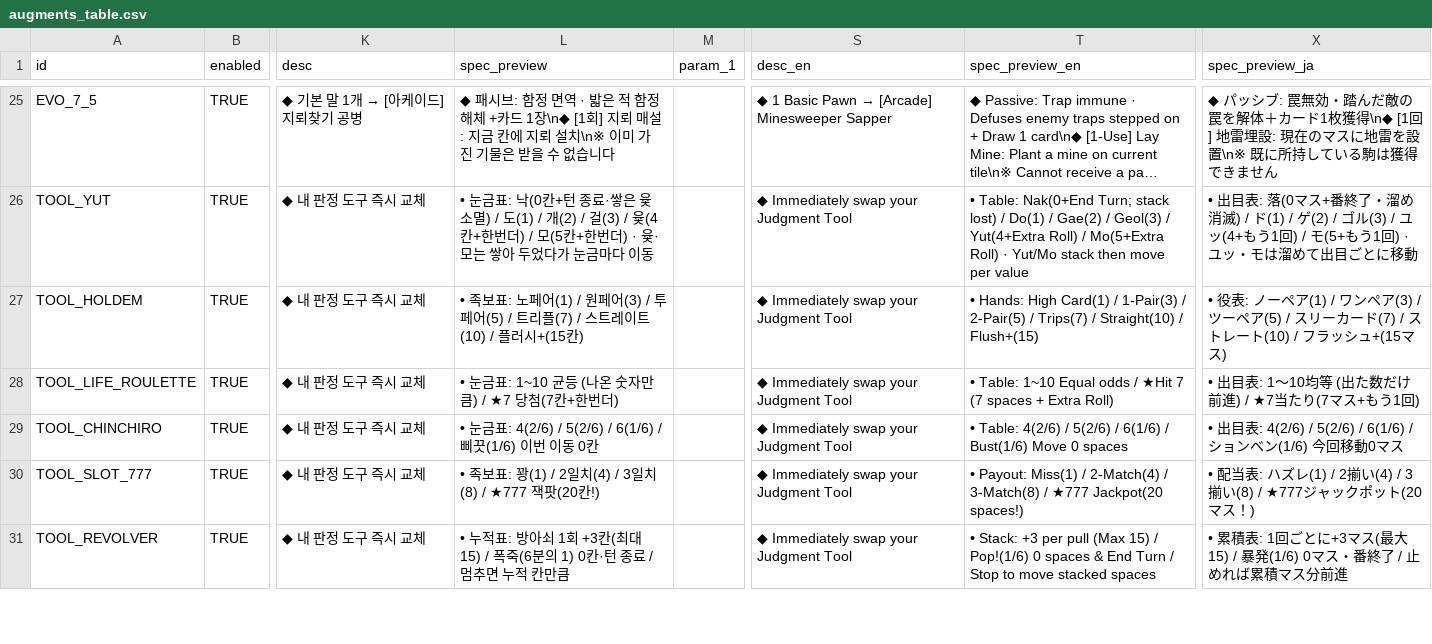
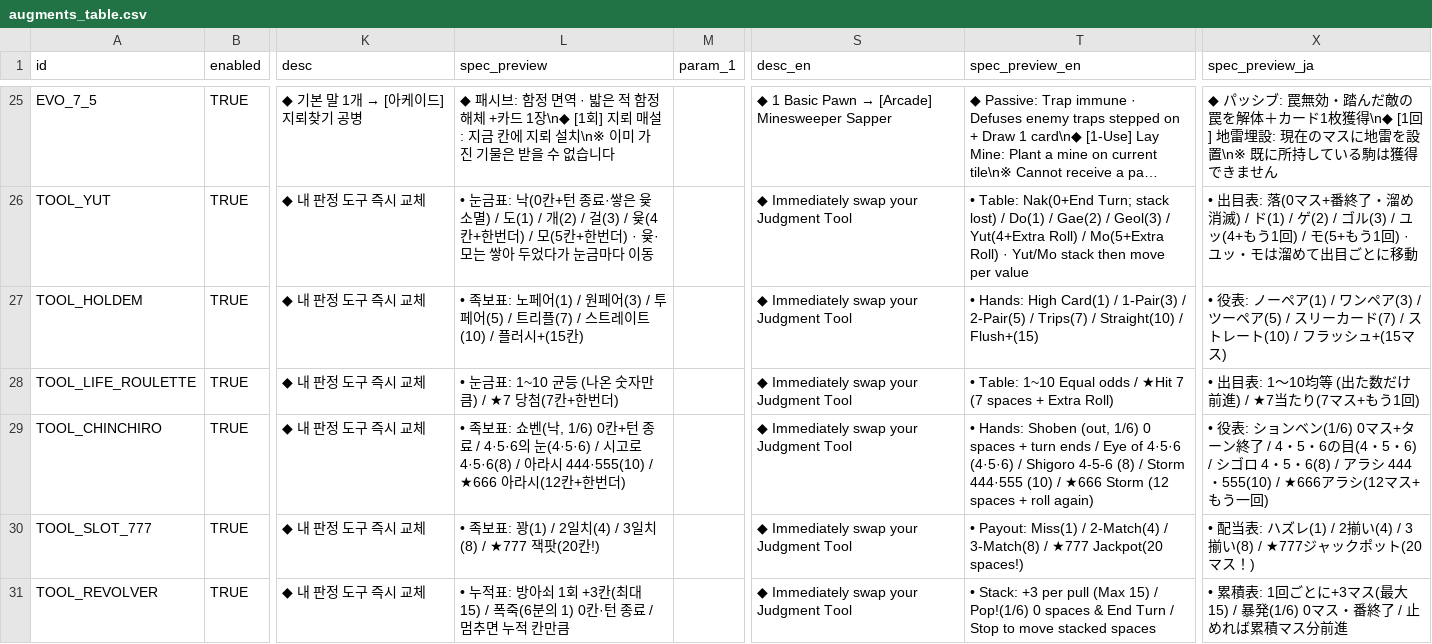
Before and after one commit to mayjohn66-cmd/TRG, a CSV file: content_trickcal/data/augments_table.csv, drawn as a sheet; only a part is shown, gaps mark what is left out; long unchanged cells end in …; the diff names each change by its address in the sheet, - before the commit and + after, or states it on an @@ line.

```diff
--- a/content_trickcal/data/augments_table.csv
+++ b/content_trickcal/data/augments_table.csv
-L29 (spec_preview): • 눈금표: 4(2/6) / 5(2/6) / 6(1/6) / 삐끗(1/6) 이번 이동 0칸
+L29 (spec_preview): • 족보표: 쇼벤(낙, 1/6) 0칸+턴 종료 / 4·5·6의 눈(4·5·6) / 시고로 4·5·6(8) / 아라시 444·555(10) / ★666 아라시(12칸+한번더)
-T29 (spec_preview_en): • Table: 4(2/6) / 5(2/6) / 6(1/6) / Bust(1/6) Move 0 spaces
+T29 (spec_preview_en): • Hands: Shoben (out, 1/6) 0 spaces + turn ends / Eye of 4·5·6 (4·5·6) / Shigoro 4-5-6 (8) / Storm 444·555 (10) / ★666 Storm (12 spaces + roll again)
-X29 (spec_preview_ja): • 出目表: 4(2/6) / 5(2/6) / 6(1/6) / ションベン(1/6) 今回移動0マス
+X29 (spec_preview_ja): • 役表: ションベン(1/6) 0マス+ターン終了 / 4・5・6の目(4・5・6) / シゴロ 4・5・6(8) / アラシ 444・555(10) / ★666アラシ(12マス+もう一回)
```
Also changed, not shown: content_trickcal/data/dice_table.csv, content_trickcal/data/translations.csv, 8 other files.
